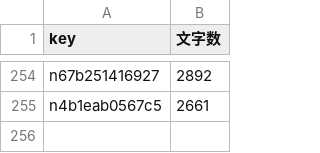
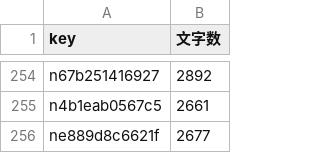
Before and after one commit to take-cmd-web/note-tracker, a CSV file: public/char_cache.csv, drawn as a sheet; only a part is shown, gaps mark what is left out; the diff names each change by its address in the sheet, - before the commit and + after, or states it on an @@ line.

```diff
--- a/public/char_cache.csv
+++ b/public/char_cache.csv
+row 256: ne889d8c6621f | 2677
```
Also changed, not shown: public/user_stats.csv, 1 other file.
